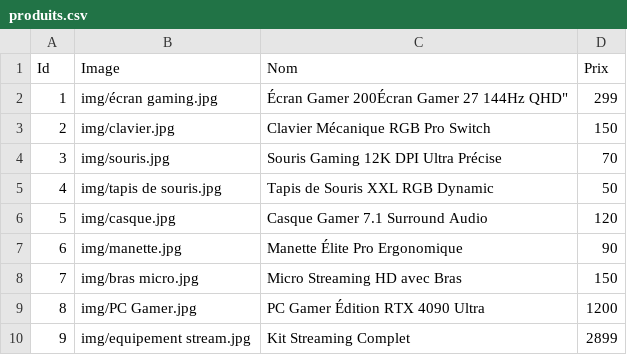
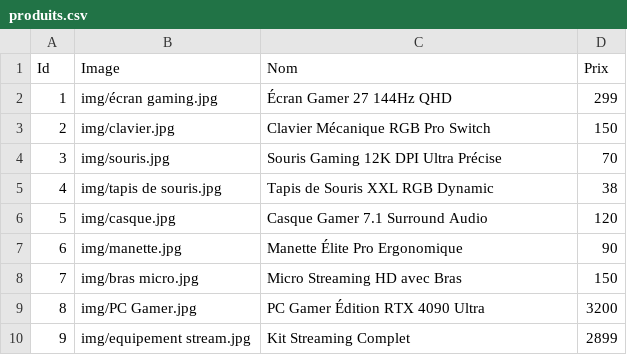
Before and after one commit to kai733/site-commerce, a CSV file: produits.csv, drawn as a sheet.

```diff
--- a/produits.csv
+++ b/produits.csv
@@ -1,6 +1,6 @@
 "Id","Image","Nom","Prix"
-1,"img/écran gaming.jpg", "Écran Gamer 200Écran Gamer 27" 144Hz QHD", 299
+1,"img/écran gaming.jpg", "Écran Gamer 27" 144Hz QHD, 299
 2,"img/clavier.jpg", "Clavier Mécanique RGB Pro Switch", 150
 3,"img/souris.jpg", "Souris Gaming 12K DPI Ultra Précise", 70
-4,"img/tapis de souris.jpg", "Tapis de Souris XXL RGB Dynamic", 50
+4,"img/tapis de souris.jpg", "Tapis de Souris XXL RGB Dynamic",38
 5,"img/casque.jpg", "Casque Gamer 7.1 Surround Audio", 120
@@ -8,3 +8,3 @@
 7,"img/bras micro.jpg", "Micro Streaming HD avec Bras", 150
-8,"img/PC Gamer.jpg", "PC Gamer Édition RTX 4090 Ultra", 1200
+8,"img/PC Gamer.jpg", "PC Gamer Édition RTX 4090 Ultra", 3200
 9,"img/equipement stream.jpg", "Kit Streaming Complet", 2899
```
Also changed, not shown: 2 other files.
